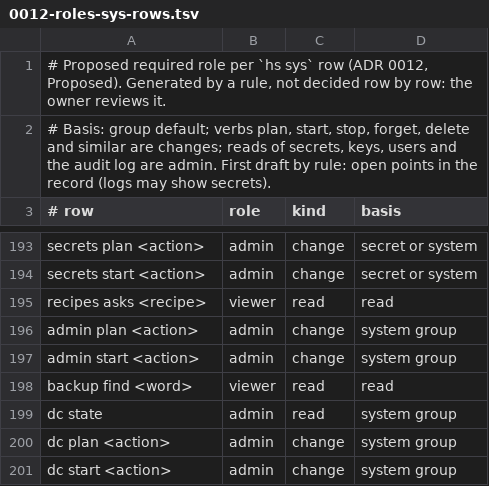
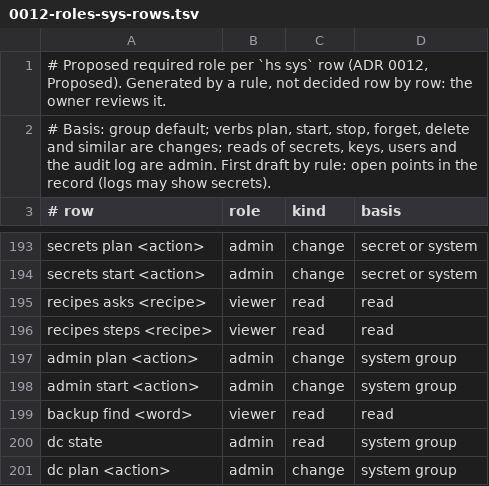
Before and after one commit to hobnix/server, a TSV file: docs/adr/0012-roles-sys-rows.tsv, drawn as a sheet; only a part is shown, gaps mark what is left out; the shorter side is filled out with more unchanged rows; the diff names each change by its address in the sheet, - before the commit and + after, or states it on an @@ line.

```diff
--- a/docs/adr/0012-roles-sys-rows.tsv
+++ b/docs/adr/0012-roles-sys-rows.tsv
+row 196: recipes steps <recipe> | viewer | read | read
```
Also changed, not shown: scripts/lib/registry.tsv, 12 other files.
